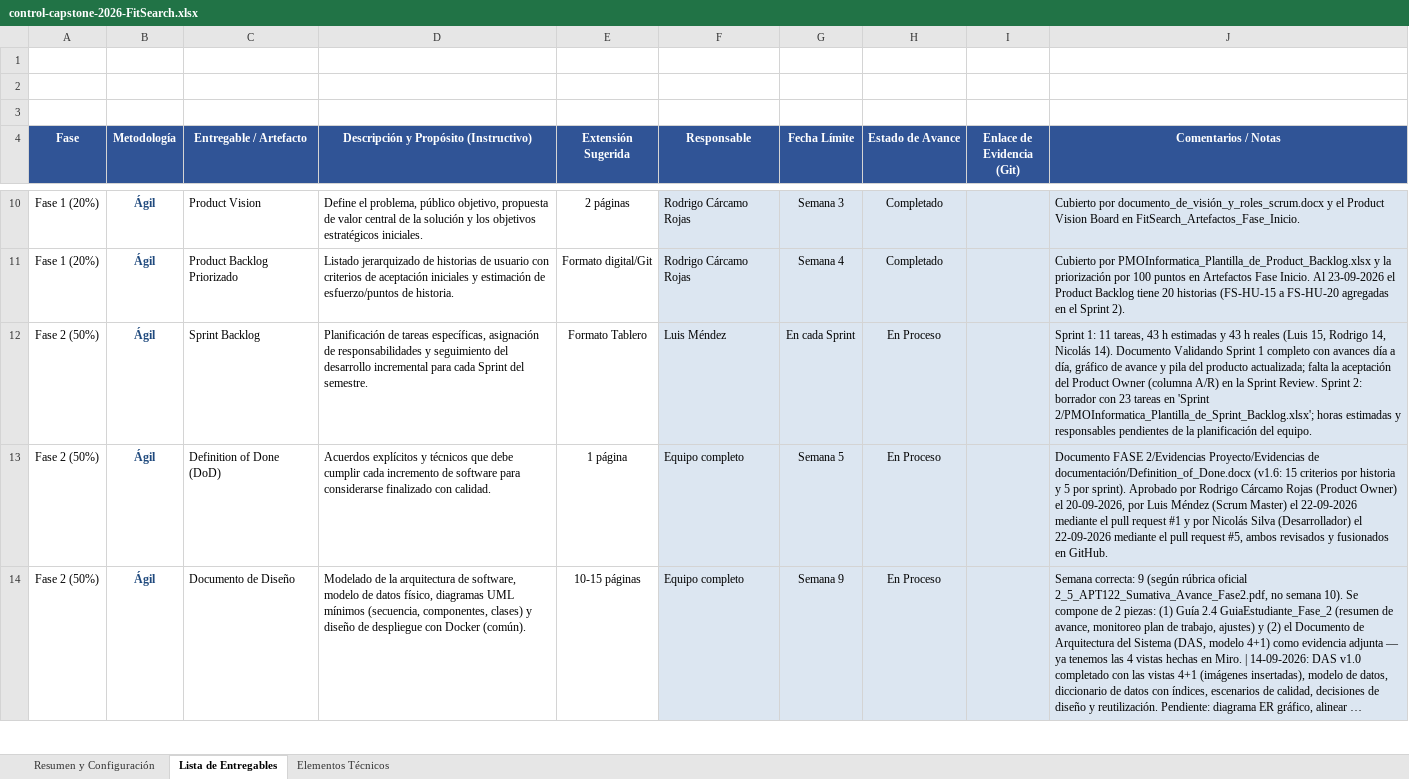
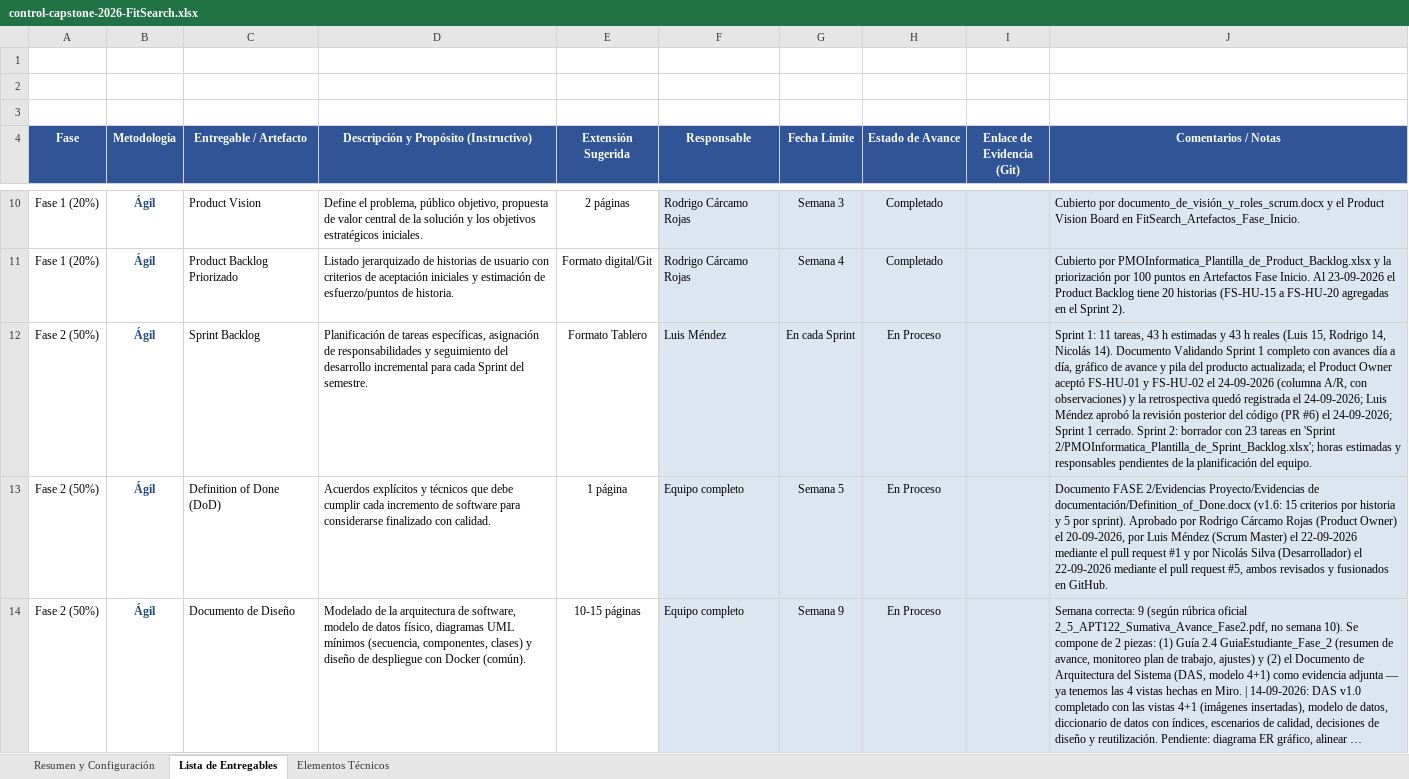
Before and after one commit to rodriacr/FitSeach, an Excel workbook: FASE 2/Evidencias Proyecto/Evidencias de documentación/Control del proyecto/control-capstone-2026-FitSearch.xlsx, sheet Lista de Entregables, drawn as a sheet; only a part is shown, gaps mark what is left out; long unchanged cells end in …; values as stored, in another font and other column widths than the file's, no borders; the diff names each change by its address in the sheet, - before the commit and + after, or states it on an @@ line.

```diff
--- a/FASE 2/Evidencias Proyecto/Evidencias de documentación/Control del proyecto/control-capstone-2026-FitSearch.xlsx (sheet Lista de Entregables)
+++ b/FASE 2/Evidencias Proyecto/Evidencias de documentación/Control del proyecto/control-capstone-2026-FitSearch.xlsx (sheet Lista de Entregables)
-J12 (Comentarios / Notas): …producto actualizada; falta la aceptación del Product Owner (columna A/R) en la Sprint Review. Sprint 2:…
+J12 (Comentarios / Notas): …producto actualizada; el Product Owner aceptó FS-HU-01 y FS-HU-02 el 24-09-2026 (columna A/R, con observaciones) y la retrospectiva quedó registrada el 24-09-2026; Luis Méndez aprobó la revisión posterior del código (PR #6) el 24-09-2026; Sprint 1 cerrado. Sprint 2:…
```
Also changed, not shown: FASE 1/Evidencias Grupales/Material complementario/PMOInformatica_Plantilla_de_Product_Backlog.xlsx, 3 other files.
